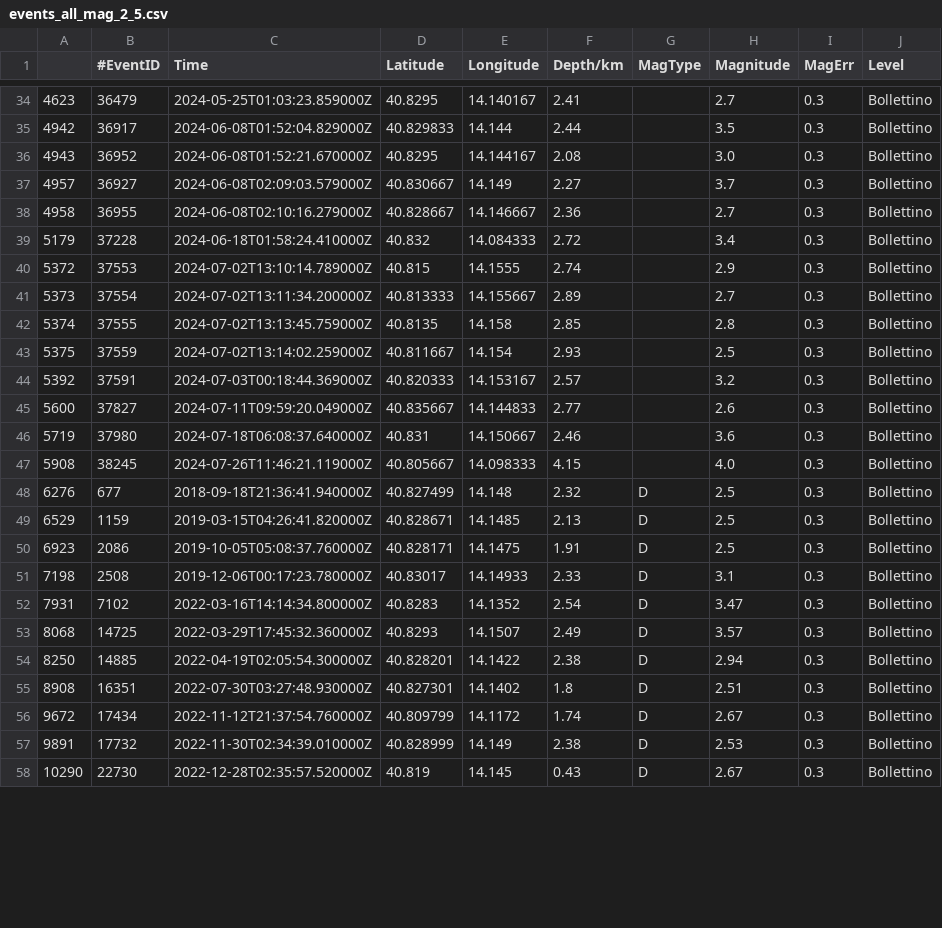
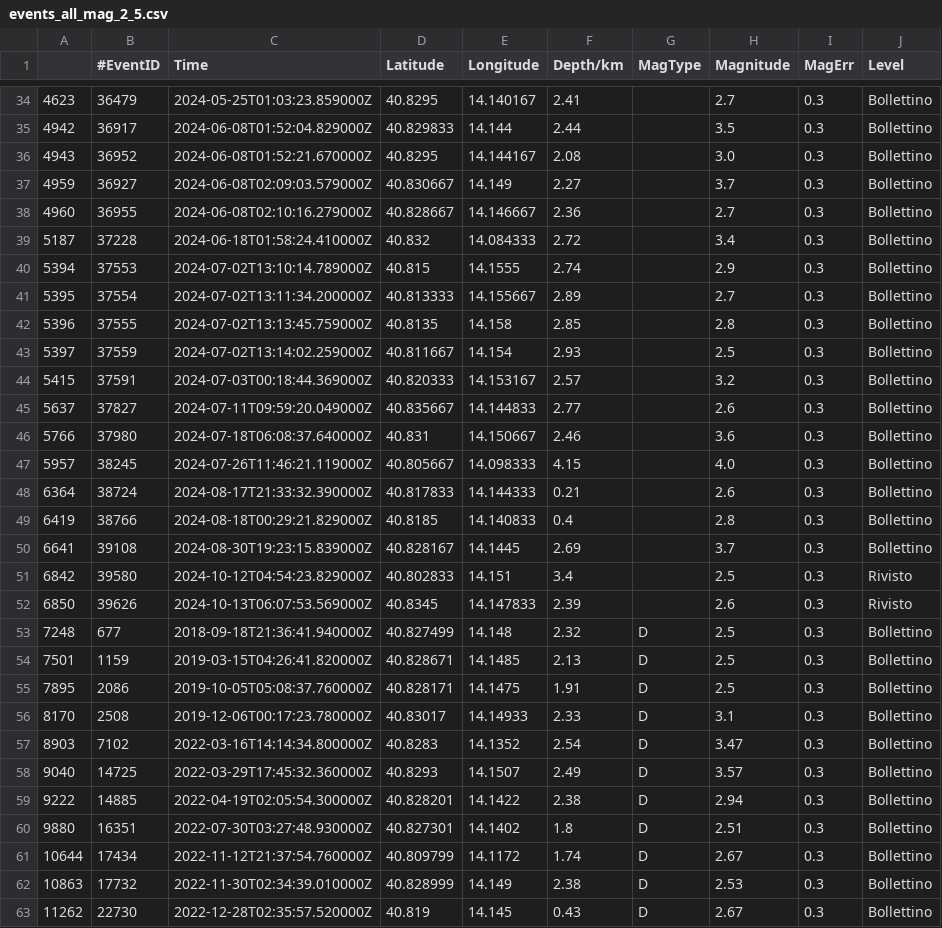
Before and after one commit to giacomorapagnani/CAMPI_FLEGREI_moment_tensor, a CSV file: CAT/GOSSIP_events_cvs/events_all_mag_2_5.csv, drawn as a sheet; only a part is shown, gaps mark what is left out; the diff covers the shown part only.

```diff
--- a/CAT/GOSSIP_events_cvs/events_all_mag_2_5.csv
+++ b/CAT/GOSSIP_events_cvs/events_all_mag_2_5.csv
@@ -36,23 +36,28 @@
 4943,36952,2024-06-08T01:52:21.670000Z,40.8295,14.144167,2.08,,3.0,0.3,Bollettino
-4957,36927,2024-06-08T02:09:03.579000Z,40.830667,14.149,2.27,,3.7,0.3,Bollettino
-4958,36955,2024-06-08T02:10:16.279000Z,40.828667,14.146667,2.36,,2.7,0.3,Bollettino
-5179,37228,2024-06-18T01:58:24.410000Z,40.832,14.084333,2.72,,3.4,0.3,Bollettino
-5372,37553,2024-07-02T13:10:14.789000Z,40.815,14.1555,2.74,,2.9,0.3,Bollettino
-5373,37554,2024-07-02T13:11:34.200000Z,40.813333,14.155667,2.89,,2.7,0.3,Bollettino
-5374,37555,2024-07-02T13:13:45.759000Z,40.8135,14.158,2.85,,2.8,0.3,Bollettino
-5375,37559,2024-07-02T13:14:02.259000Z,40.811667,14.154,2.93,,2.5,0.3,Bollettino
-5392,37591,2024-07-03T00:18:44.369000Z,40.820333,14.153167,2.57,,3.2,0.3,Bollettino
-5600,37827,2024-07-11T09:59:20.049000Z,40.835667,14.144833,2.77,,2.6,0.3,Bollettino
-5719,37980,2024-07-18T06:08:37.640000Z,40.831,14.150667,2.46,,3.6,0.3,Bollettino
-5908,38245,2024-07-26T11:46:21.119000Z,40.805667,14.098333,4.15,,4.0,0.3,Bollettino
-6276,677,2018-09-18T21:36:41.940000Z,40.827499,14.148,2.32,D,2.5,0.3,Bollettino
-6529,1159,2019-03-15T04:26:41.820000Z,40.828671,14.1485,2.13,D,2.5,0.3,Bollettino
-6923,2086,2019-10-05T05:08:37.760000Z,40.828171,14.1475,1.91,D,2.5,0.3,Bollettino
-7198,2508,2019-12-06T00:17:23.780000Z,40.83017,14.14933,2.33,D,3.1,0.3,Bollettino
-7931,7102,2022-03-16T14:14:34.800000Z,40.8283,14.1352,2.54,D,3.47,0.3,Bollettino
-8068,14725,2022-03-29T17:45:32.360000Z,40.8293,14.1507,2.49,D,3.57,0.3,Bollettino
-8250,14885,2022-04-19T02:05:54.300000Z,40.828201,14.1422,2.38,D,2.94,0.3,Bollettino
-8908,16351,2022-07-30T03:27:48.930000Z,40.827301,14.1402,1.8,D,2.51,0.3,Bollettino
-9672,17434,2022-11-12T21:37:54.760000Z,40.809799,14.1172,1.74,D,2.67,0.3,Bollettino
-9891,17732,2022-11-30T02:34:39.010000Z,40.828999,14.149,2.38,D,2.53,0.3,Bollettino
-10290,22730,2022-12-28T02:35:57.520000Z,40.819,14.145,0.43,D,2.67,0.3,Bollettino
+4959,36927,2024-06-08T02:09:03.579000Z,40.830667,14.149,2.27,,3.7,0.3,Bollettino
+4960,36955,2024-06-08T02:10:16.279000Z,40.828667,14.146667,2.36,,2.7,0.3,Bollettino
+5187,37228,2024-06-18T01:58:24.410000Z,40.832,14.084333,2.72,,3.4,0.3,Bollettino
+5394,37553,2024-07-02T13:10:14.789000Z,40.815,14.1555,2.74,,2.9,0.3,Bollettino
+5395,37554,2024-07-02T13:11:34.200000Z,40.813333,14.155667,2.89,,2.7,0.3,Bollettino
+5396,37555,2024-07-02T13:13:45.759000Z,40.8135,14.158,2.85,,2.8,0.3,Bollettino
+5397,37559,2024-07-02T13:14:02.259000Z,40.811667,14.154,2.93,,2.5,0.3,Bollettino
+5415,37591,2024-07-03T00:18:44.369000Z,40.820333,14.153167,2.57,,3.2,0.3,Bollettino
+5637,37827,2024-07-11T09:59:20.049000Z,40.835667,14.144833,2.77,,2.6,0.3,Bollettino
+5766,37980,2024-07-18T06:08:37.640000Z,40.831,14.150667,2.46,,3.6,0.3,Bollettino
+5957,38245,2024-07-26T11:46:21.119000Z,40.805667,14.098333,4.15,,4.0,0.3,Bollettino
+6364,38724,2024-08-17T21:33:32.390000Z,40.817833,14.144333,0.21,,2.6,0.3,Bollettino
+6419,38766,2024-08-18T00:29:21.829000Z,40.8185,14.140833,0.4,,2.8,0.3,Bollettino
+6641,39108,2024-08-30T19:23:15.839000Z,40.828167,14.1445,2.69,,3.7,0.3,Bollettino
+6842,39580,2024-10-12T04:54:23.829000Z,40.802833,14.151,3.4,,2.5,0.3,Rivisto
+6850,39626,2024-10-13T06:07:53.569000Z,40.8345,14.147833,2.39,,2.6,0.3,Rivisto
+7248,677,2018-09-18T21:36:41.940000Z,40.827499,14.148,2.32,D,2.5,0.3,Bollettino
+7501,1159,2019-03-15T04:26:41.820000Z,40.828671,14.1485,2.13,D,2.5,0.3,Bollettino
+7895,2086,2019-10-05T05:08:37.760000Z,40.828171,14.1475,1.91,D,2.5,0.3,Bollettino
+8170,2508,2019-12-06T00:17:23.780000Z,40.83017,14.14933,2.33,D,3.1,0.3,Bollettino
+8903,7102,2022-03-16T14:14:34.800000Z,40.8283,14.1352,2.54,D,3.47,0.3,Bollettino
+9040,14725,2022-03-29T17:45:32.360000Z,40.8293,14.1507,2.49,D,3.57,0.3,Bollettino
+9222,14885,2022-04-19T02:05:54.300000Z,40.828201,14.1422,2.38,D,2.94,0.3,Bollettino
+9880,16351,2022-07-30T03:27:48.930000Z,40.827301,14.1402,1.8,D,2.51,0.3,Bollettino
+10644,17434,2022-11-12T21:37:54.760000Z,40.809799,14.1172,1.74,D,2.67,0.3,Bollettino
+10863,17732,2022-11-30T02:34:39.010000Z,40.828999,14.149,2.38,D,2.53,0.3,Bollettino
+11262,22730,2022-12-28T02:35:57.520000Z,40.819,14.145,0.43,D,2.67,0.3,Bollettino
```
Also changed, not shown: 39 edited cells elsewhere in this file, 17 other files.
